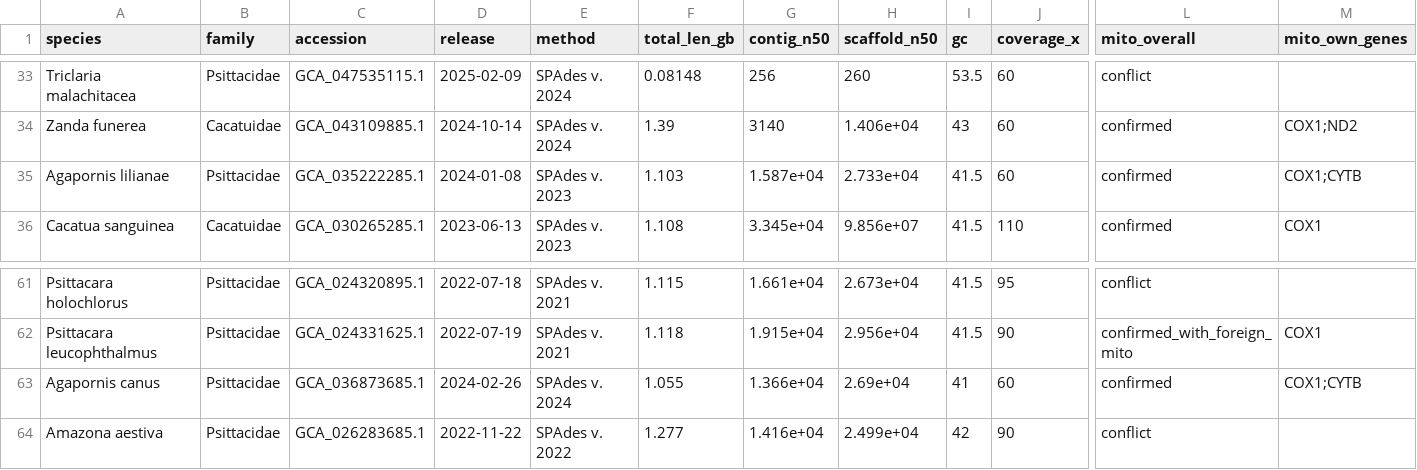
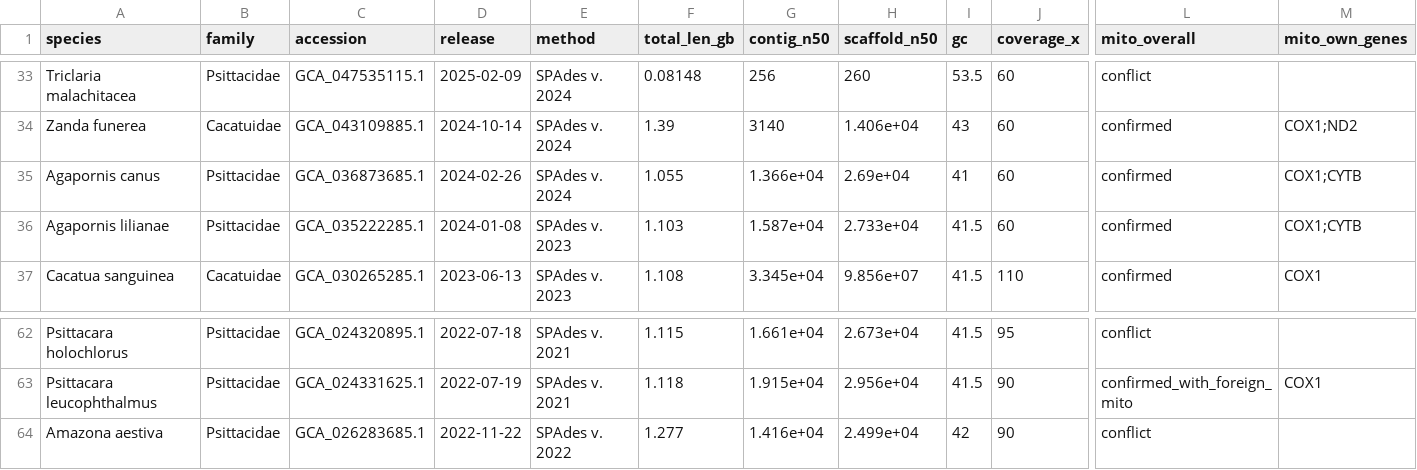
Before and after one commit to redkk123/Parrots, a TSV file: results/phase1_audit/audit_table.tsv, drawn as a sheet; only a part is shown, gaps mark what is left out; removed rows and columns are numbered as before the commit, all else as after; rows hold the shown columns only; the diff names each change by its address in the sheet, - before the commit and + after, or states it on an @@ line.

```diff
--- a/results/phase1_audit/audit_table.tsv
+++ b/results/phase1_audit/audit_table.tsv
+row 35: Agapornis canus | Psittacidae | GCA_036873685.1 | 2024-02-26 | SPAdes v. 2024 | 1.055 | 1.366e+04 | 2.69e+04 | 41 | 60 | confirmed | COX1;CYTB
-row 63: Agapornis canus | Psittacidae | GCA_036873685.1 | 2024-02-26 | SPAdes v. 2024 | 1.055 | 1.366e+04 | 2.69e+04 | 41 | 60 | confirmed | COX1;CYTB
```
Also changed, not shown: 4 other files.
